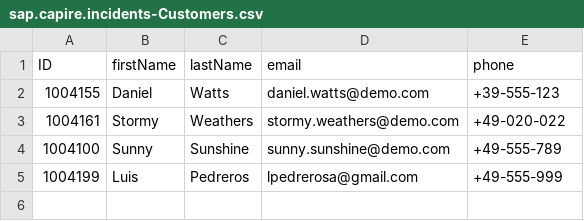
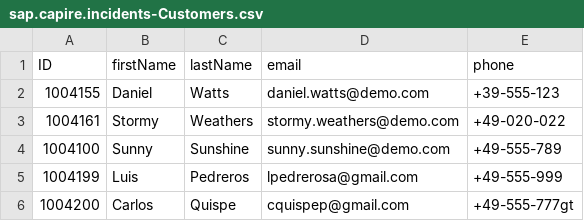
Before and after one commit to tokkto/devcapbizpartner, a CSV file: incident-management/db/data/sap.capire.incidents-Customers.csv, drawn as a sheet.

Commit message:
agregue fila a customer

```diff
--- a/incident-management/db/data/sap.capire.incidents-Customers.csv
+++ b/incident-management/db/data/sap.capire.incidents-Customers.csv
@@ -5 +5,2 @@ ID,firstName,lastName,email,phone
 1004199,Luis,Pedreros,lpedrerosa@gmail.com,+49-555-999
+1004200,Carlos,Quispe,cquispep@gmail.com,+49-555-777gt
```
